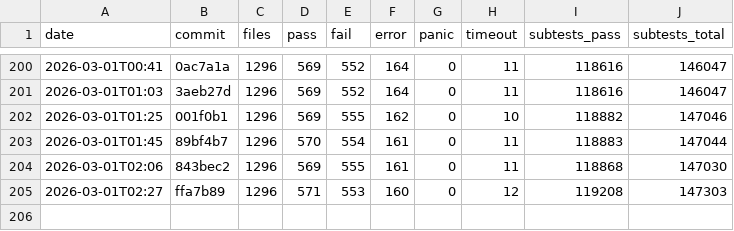
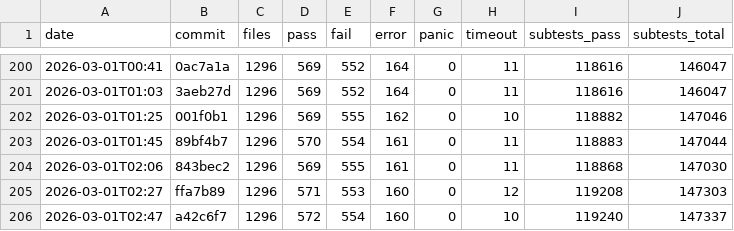
Before and after one commit to tokuhirom/mutsu, a TSV file: HISTORY.tsv, drawn as a sheet; only a part is shown, gaps mark what is left out; the diff names each change by its address in the sheet, - before the commit and + after, or states it on an @@ line.

Commit message:
Update roast history (2026-03-01T02:47)

```diff
--- a/HISTORY.tsv
+++ b/HISTORY.tsv
+row 206: 2026-03-01T02:47 | a42c6f7 | 1296 | 572 | 554 | 160 | 0 | 10 | 119240 | 147337
```
Also changed, not shown: 1 other file.
